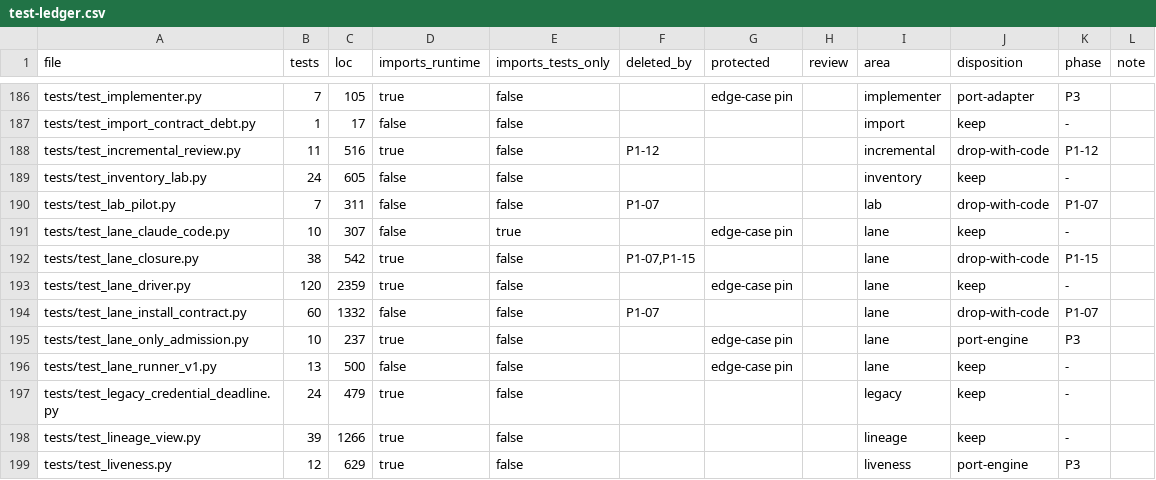
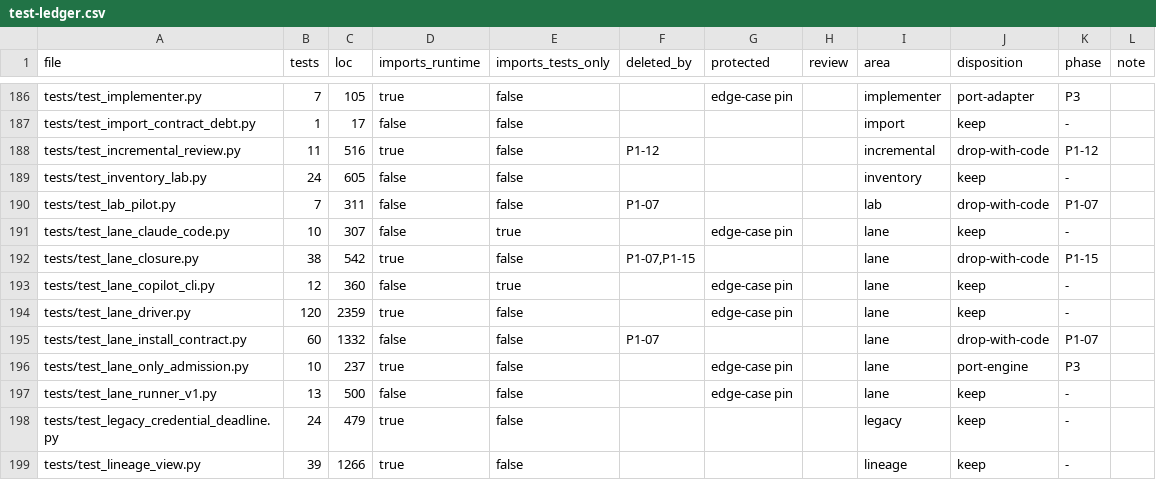
Before and after one commit to forcewake/forge, a CSV file: docs/roadmap/2026-09-29-simplification/test-ledger.csv, drawn as a sheet; only a part is shown, gaps mark what is left out; the shorter side is filled out with more unchanged rows.

Commit message:
feat: add confined Copilot ACP lane driver (P2-07)

```diff
--- a/docs/roadmap/2026-09-29-simplification/test-ledger.csv
+++ b/docs/roadmap/2026-09-29-simplification/test-ledger.csv
@@ -192,2 +192,3 @@ tests/test_lane_claude_code.py,10,307,false,true,,edge-case pin,,lane,keep,-,
 tests/test_lane_closure.py,38,542,true,false,"P1-07,P1-15",,,lane,drop-with-code,P1-15,
+tests/test_lane_copilot_cli.py,12,360,false,true,,edge-case pin,,lane,keep,-,
 tests/test_lane_driver.py,120,2359,true,false,,edge-case pin,,lane,keep,-,
```
Also changed, not shown: 7 other files.
